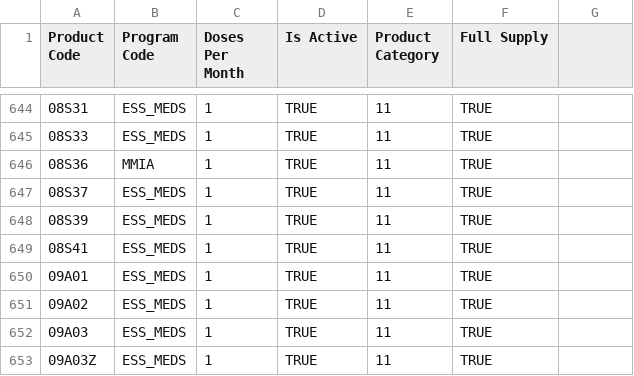
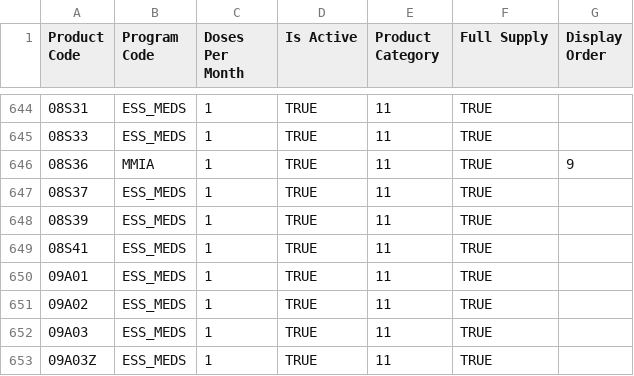
Before and after one commit to SIGLUS/lmis-moz, a CSV file: data/csv/qa/V10_program_products.csv, drawn as a sheet; only a part is shown, gaps mark what is left out; the diff covers the shown part only.

Commit message:
YY add diaplay order for mmia in qa env

```diff
--- a/data/csv/qa/V10_program_products.csv
+++ b/data/csv/qa/V10_program_products.csv
@@ -1 +1 @@
-Product Code,Program Code,Doses Per Month,Is Active,Product Category, Full Supply
+Product Code,Program Code,Doses Per Month,Is Active,Product Category, Full Supply, Display Order
@@ -645,3 +645,3 @@ Product Code,Program Code,Doses Per Month,Is Active,Product Category, Full Suppl
 08S33,ESS_MEDS,1,TRUE,11,TRUE
-08S36,MMIA,1,TRUE,11,TRUE
+08S36,MMIA,1,TRUE,11,TRUE,9
 08S37,ESS_MEDS,1,TRUE,11,TRUE
```
Also changed, not shown: 23 edited cells elsewhere in this file.
